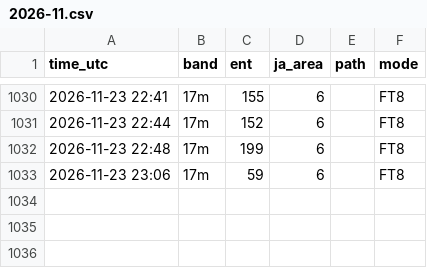
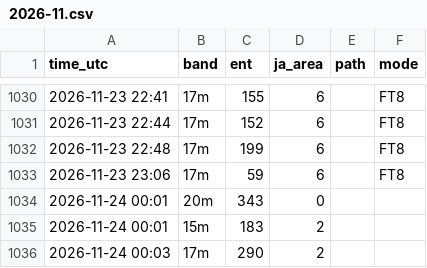
Before and after one commit to ja1bbe/propagation, a CSV file: data/cluster/2026-11.csv, drawn as a sheet; only a part is shown, gaps mark what is left out.

```diff
--- a/data/cluster/2026-11.csv
+++ b/data/cluster/2026-11.csv
@@ -1033 +1033,4 @@ time_utc,band,ent,ja_area,path,mode
 2026-11-23 23:06,17m,59,6,,FT8
+2026-11-24 00:01,20m,343,0,,
+2026-11-24 00:01,15m,183,2,,
+2026-11-24 00:03,17m,290,2,,
```
Also changed, not shown: data/samples_v2.csv, data/spacewx/2026-11.csv, 5 other files.
